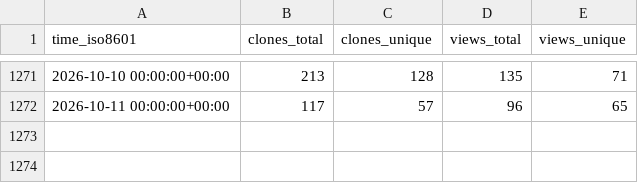
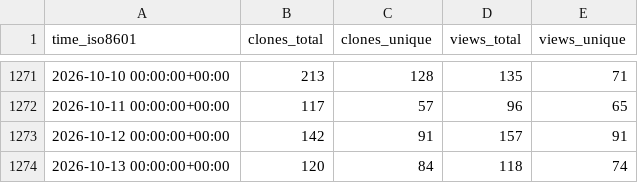
Before and after one commit to ANTsX/ANTs, a CSV file: ANTsX/ANTs/ghrs-data/views_clones_aggregate.csv, drawn as a sheet; only a part is shown, gaps mark what is left out.

```diff
--- a/ANTsX/ANTs/ghrs-data/views_clones_aggregate.csv
+++ b/ANTsX/ANTs/ghrs-data/views_clones_aggregate.csv
@@ -1272 +1272,3 @@ time_iso8601,clones_total,clones_unique,views_total,views_unique
 2026-10-11 00:00:00+00:00,117,57,96,65
+2026-10-12 00:00:00+00:00,142,91,157,91
+2026-10-13 00:00:00+00:00,120,84,118,74
```
Also changed, not shown: 1 other file.
